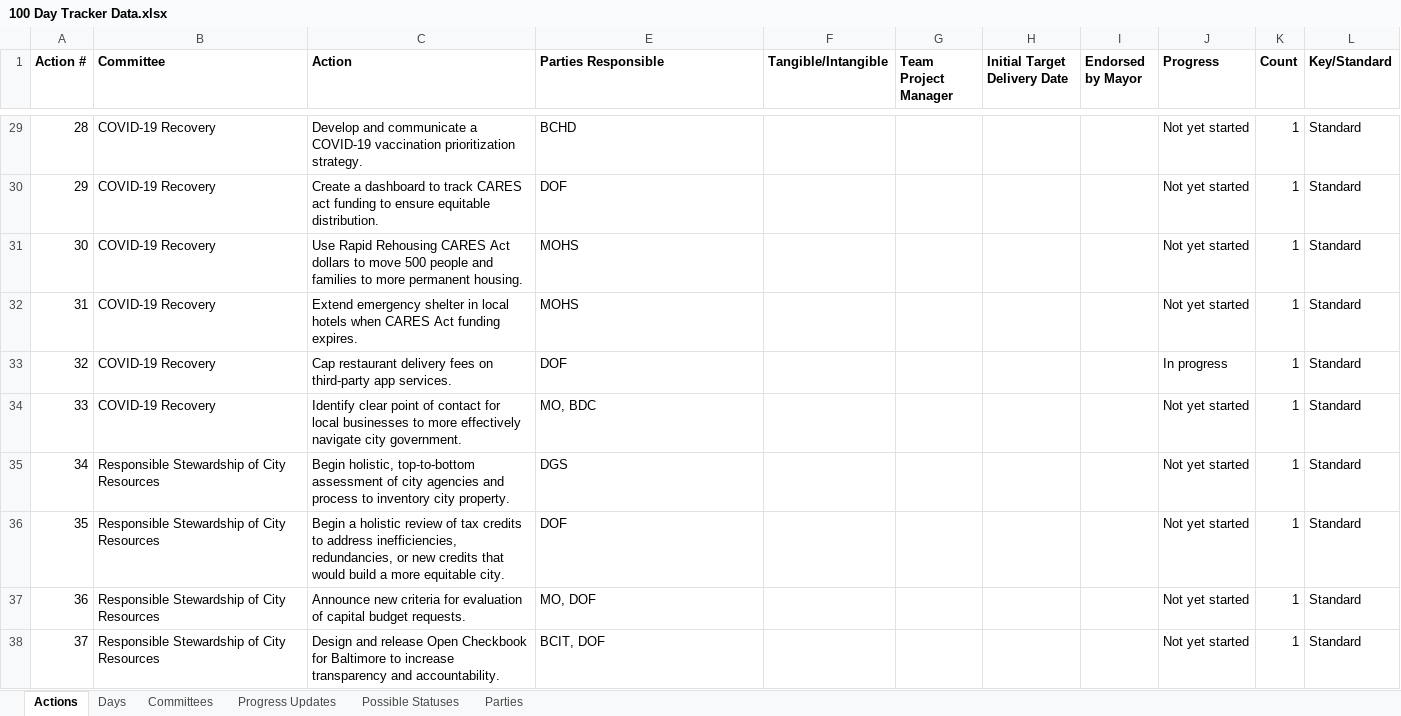
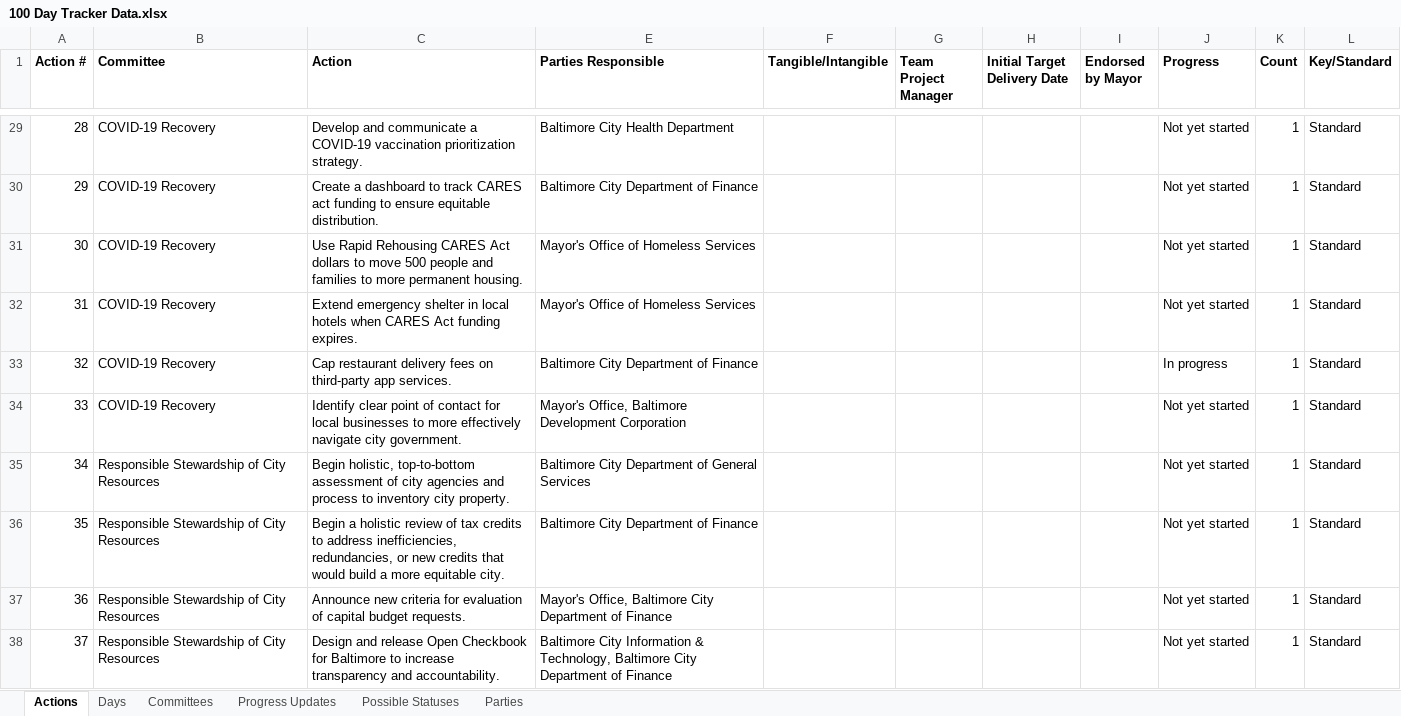
Before and after one commit to city-of-baltimore/transition-agenda, an Excel workbook: data/100 Day Tracker Data.xlsx, sheet Actions, drawn as a sheet; only a part is shown, gaps mark what is left out; values as stored, in another font and other column widths than the file's, no borders; charts and pictures not drawn; the diff covers the shown part only; the diff names each change by its address in the sheet, - before the commit and + after, or states it on an @@ line.

```diff
--- a/data/100 Day Tracker Data.xlsx (sheet Actions)
+++ b/data/100 Day Tracker Data.xlsx (sheet Actions)
-E29 (Parties Responsible): BCHD
+E29 (Parties Responsible): Baltimore City Health Department
-E30 (Parties Responsible): DOF
+E30 (Parties Responsible): Baltimore City Department of Finance
-E31:E32 (Parties Responsible): MOHS
+E31:E32 (Parties Responsible): Mayor's Office of Homeless Services
-E33 (Parties Responsible): DOF
+E33 (Parties Responsible): Baltimore City Department of Finance
-E34 (Parties Responsible): MO, BDC
+E34 (Parties Responsible): Mayor's Office, Baltimore Development Corporation
-E35 (Parties Responsible): DGS
+E35 (Parties Responsible): Baltimore City Department of General Services
-E36 (Parties Responsible): DOF
+E36 (Parties Responsible): Baltimore City Department of Finance
-E37 (Parties Responsible): MO, DOF
+E37 (Parties Responsible): Mayor's Office, Baltimore City Department of Finance
-E38 (Parties Responsible): BCIT, DOF
+E38 (Parties Responsible): Baltimore City Information & Technology, Baltimore City Department of Finance
```
Also changed, not shown: 28 edited cells elsewhere in this sheet, sheet Progress Updates.
